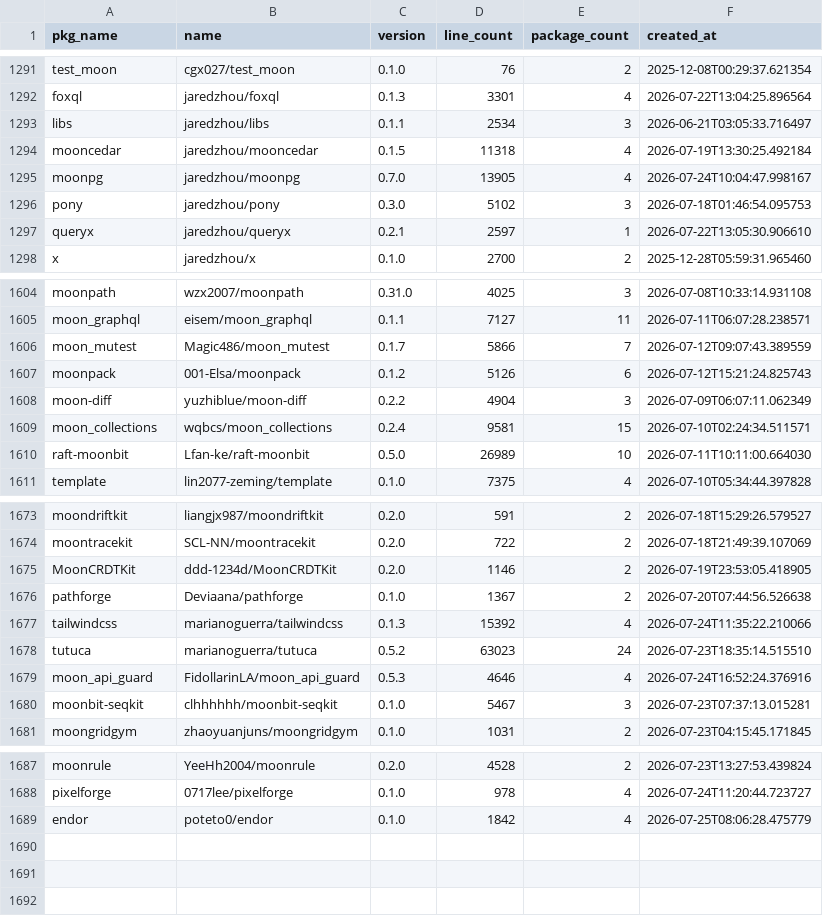
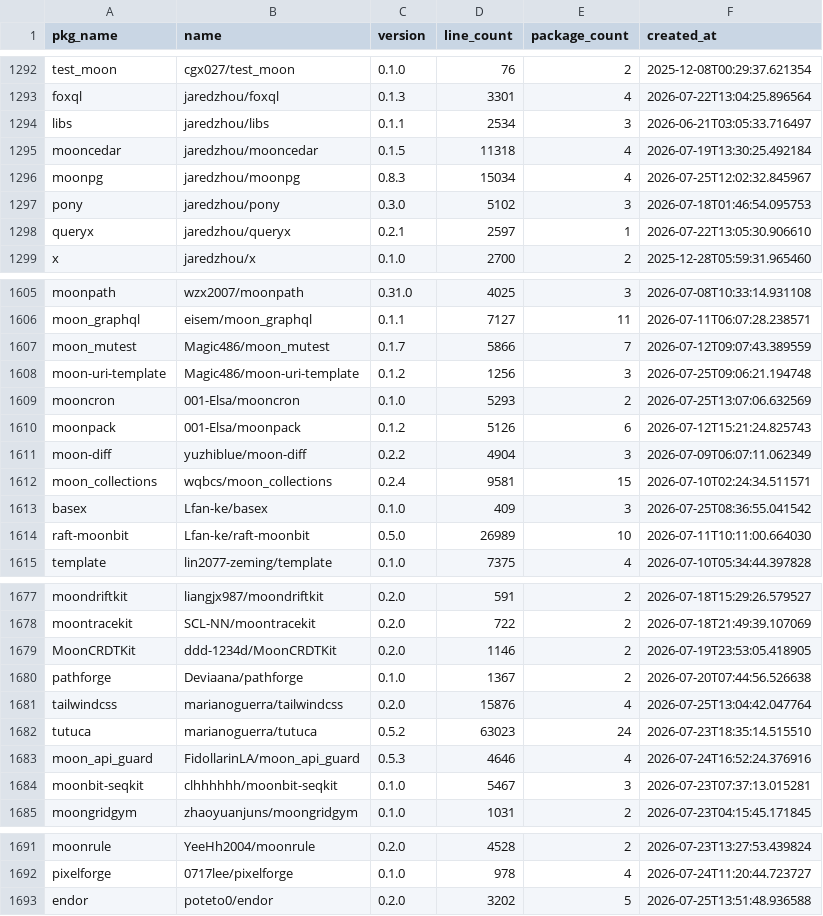
Before and after one commit to fanny480/fanny480.github.io, a CSV file: data/statistics.csv, drawn as a sheet; only a part is shown, gaps mark what is left out; the diff covers the shown part only.

```diff
--- a/data/statistics.csv
+++ b/data/statistics.csv
@@ -1294,3 +1295,3 @@ libs,jaredzhou/libs,0.1.1,2534,3,2026-06-21T03:05:33.716497
 mooncedar,jaredzhou/mooncedar,0.1.5,11318,4,2026-07-19T13:30:25.492184
-moonpg,jaredzhou/moonpg,0.7.0,13905,4,2026-07-24T10:04:47.998167
+moonpg,jaredzhou/moonpg,0.8.3,15034,4,2026-07-25T12:02:32.845967
 pony,jaredzhou/pony,0.3.0,5102,3,2026-07-18T01:46:54.095753
@@ -1606,2 +1607,4 @@ moon_graphql,eisem/moon_graphql,0.1.1,7127,11,2026-07-11T06:07:28.238571
 moon_mutest,Magic486/moon_mutest,0.1.7,5866,7,2026-07-12T09:07:43.389559
+moon-uri-template,Magic486/moon-uri-template,0.1.2,1256,3,2026-07-25T09:06:21.194748
+mooncron,001-Elsa/mooncron,0.1.0,5293,2,2026-07-25T13:07:06.632569
 moonpack,001-Elsa/moonpack,0.1.2,5126,6,2026-07-12T15:21:24.825743
@@ -1609,2 +1612,3 @@ moon-diff,yuzhiblue/moon-diff,0.2.2,4904,3,2026-07-09T06:07:11.062349
 moon_collections,wqbcs/moon_collections,0.2.4,9581,15,2026-07-10T02:24:34.511571
+basex,Lfan-ke/basex,0.1.0,409,3,2026-07-25T08:36:55.041542
 raft-moonbit,Lfan-ke/raft-moonbit,0.5.0,26989,10,2026-07-11T10:11:00.664030
@@ -1676,3 +1680,3 @@ MoonCRDTKit,ddd-1234d/MoonCRDTKit,0.2.0,1146,2,2026-07-19T23:53:05.418905
 pathforge,Deviaana/pathforge,0.1.0,1367,2,2026-07-20T07:44:56.526638
-tailwindcss,marianoguerra/tailwindcss,0.1.3,15392,4,2026-07-24T11:35:22.210066
+tailwindcss,marianoguerra/tailwindcss,0.2.0,15876,4,2026-07-25T13:04:42.047764
 tutuca,marianoguerra/tutuca,0.5.2,63023,24,2026-07-23T18:35:14.515510
@@ -1688,2 +1692,2 @@ moonrule,YeeHh2004/moonrule,0.2.0,4528,2,2026-07-23T13:27:53.439824
 pixelforge,0717lee/pixelforge,0.1.0,978,4,2026-07-24T11:20:44.723727
-endor,poteto0/endor,0.1.0,1842,4,2026-07-25T08:06:28.475779
+endor,poteto0/endor,0.2.0,3202,5,2026-07-25T13:51:48.936588
```
Also changed, not shown: 1 added row and 94 edited cells elsewhere in this file.
